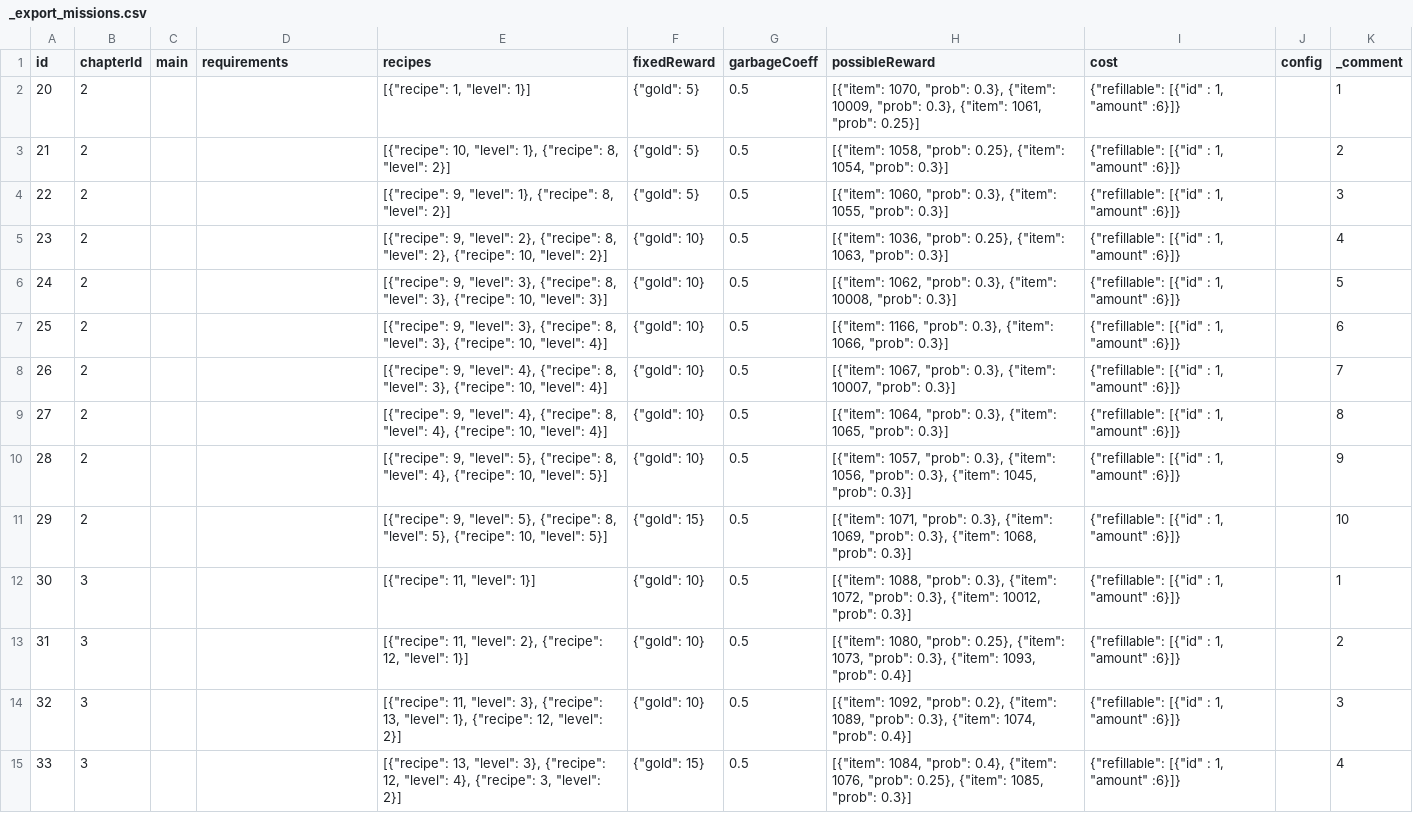
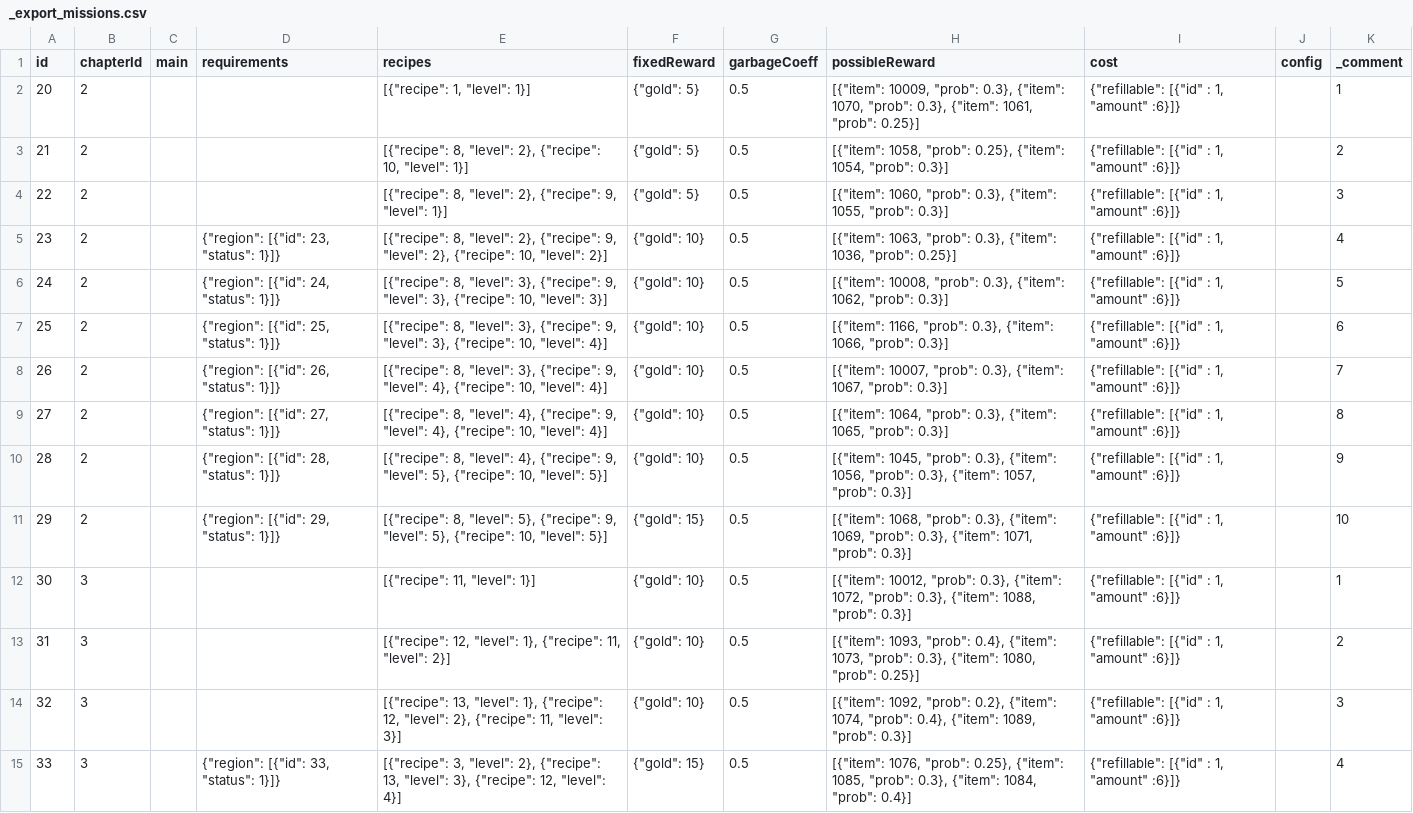
Before and after one commit to corhal/cr-calculator, a CSV file: _export_missions.csv, drawn as a sheet; only a part is shown; the diff covers the shown part only; the diff names each change by its address in the sheet, - before the commit and + after, or states it on an @@ line.

```diff
--- a/_export_missions.csv
+++ b/_export_missions.csv
-H2 (possibleReward): [{"item": 1070, "prob": 0.3}, {"item": 10009, "prob": 0.3},…
+H2 (possibleReward): [{"item": 10009, "prob": 0.3}, {"item": 1070, "prob": 0.3},…
-E3 (recipes): [{"recipe": 10, "level": 1}, {"recipe": 8, "level": 2}]
+E3 (recipes): [{"recipe": 8, "level": 2}, {"recipe": 10, "level": 1}]
-E4 (recipes): [{"recipe": 9, "level": 1}, {"recipe": 8, "level": 2}]
+E4 (recipes): [{"recipe": 8, "level": 2}, {"recipe": 9, "level": 1}]
-D5 (requirements): (empty)
+D5 (requirements): {"region": [{"id": 23, "status": 1}]}
-E5 (recipes): [{"recipe": 9, "level": 2}, {"recipe": 8, "level": 2},…
+E5 (recipes): [{"recipe": 8, "level": 2}, {"recipe": 9, "level": 2},…
-H5 (possibleReward): [{"item": 1036, "prob": 0.25}, {"item": 1063, "prob": 0.3}]
+H5 (possibleReward): [{"item": 1063, "prob": 0.3}, {"item": 1036, "prob": 0.25}]
-D6 (requirements): (empty)
+D6 (requirements): {"region": [{"id": 24, "status": 1}]}
-E6 (recipes): [{"recipe": 9, "level": 3}, {"recipe": 8, "level": 3},…
+E6 (recipes): [{"recipe": 8, "level": 3}, {"recipe": 9, "level": 3},…
-H6 (possibleReward): [{"item": 1062, "prob": 0.3}, {"item": 10008, "prob": 0.3}]
+H6 (possibleReward): [{"item": 10008, "prob": 0.3}, {"item": 1062, "prob": 0.3}]
-D7 (requirements): (empty)
+D7 (requirements): {"region": [{"id": 25, "status": 1}]}
-E7 (recipes): [{"recipe": 9, "level": 3}, {"recipe": 8, "level": 3},…
+E7 (recipes): [{"recipe": 8, "level": 3}, {"recipe": 9, "level": 3},…
-D8 (requirements): (empty)
+D8 (requirements): {"region": [{"id": 26, "status": 1}]}
-E8 (recipes): [{"recipe": 9, "level": 4}, {"recipe": 8, "level": 3}, {"recipe": 10,…
+E8 (recipes): [{"recipe": 8, "level": 3}, {"recipe": 9, "level": 4}, {"recipe": 10,…
-H8 (possibleReward): [{"item": 1067, "prob": 0.3}, {"item": 10007, "prob": 0.3}]
+H8 (possibleReward): [{"item": 10007, "prob": 0.3}, {"item": 1067, "prob": 0.3}]
-D9 (requirements): (empty)
+D9 (requirements): {"region": [{"id": 27, "status": 1}]}
-E9 (recipes): [{"recipe": 9, "level": 4}, {"recipe": 8, "level": 4},…
+E9 (recipes): [{"recipe": 8, "level": 4}, {"recipe": 9, "level": 4},…
-D10 (requirements): (empty)
+D10 (requirements): {"region": [{"id": 28, "status": 1}]}
-E10 (recipes): [{"recipe": 9, "level": 5}, {"recipe": 8, "level": 4}, {"recipe": 10,…
+E10 (recipes): [{"recipe": 8, "level": 4}, {"recipe": 9, "level": 5}, {"recipe": 10,…
-H10 (possibleReward): [{"item": 1057, "prob": 0.3}, {"item": 1056, "prob": 0.3}, {"item": 1045, "prob": 0.3}]
+H10 (possibleReward): [{"item": 1045, "prob": 0.3}, {"item": 1056, "prob": 0.3}, {"item": 1057, "prob": 0.3}]
-D11 (requirements): (empty)
+D11 (requirements): {"region": [{"id": 29, "status": 1}]}
-E11 (recipes): [{"recipe": 9, "level": 5}, {"recipe": 8, "level": 5},…
+E11 (recipes): [{"recipe": 8, "level": 5}, {"recipe": 9, "level": 5},…
-H11 (possibleReward): [{"item": 1071, "prob": 0.3}, {"item": 1069, "prob": 0.3}, {"item": 1068, "prob": 0.3}]
+H11 (possibleReward): [{"item": 1068, "prob": 0.3}, {"item": 1069, "prob": 0.3}, {"item": 1071, "prob": 0.3}]
-H12 (possibleReward): [{"item": 1088, "prob": 0.3}, {"item": 1072, "prob": 0.3}, {"item": 10012, "prob": 0.3}]
+H12 (possibleReward): [{"item": 10012, "prob": 0.3}, {"item": 1072, "prob": 0.3}, {"item": 1088, "prob": 0.3}]
-E13 (recipes): [{"recipe": 11, "level": 2}, {"recipe": 12, "level": 1}]
+E13 (recipes): [{"recipe": 12, "level": 1}, {"recipe": 11, "level": 2}]
-H13 (possibleReward): [{"item": 1080, "prob": 0.25}, {"item": 1073, "prob": 0.3}, {"item": 1093, "prob": 0.4}]
+H13 (possibleReward): [{"item": 1093, "prob": 0.4}, {"item": 1073, "prob": 0.3}, {"item": 1080, "prob": 0.25}]
-E14 (recipes): [{"recipe": 11, "level": 3}, {"recipe": 13, "level": 1}, {"recipe": 12, "level": 2}]
+E14 (recipes): [{"recipe": 13, "level": 1}, {"recipe": 12, "level": 2}, {"recipe": 11, "level": 3}]
-H14 (possibleReward): …0.2}, {"item": 1089, "prob": 0.3}, {"item": 1074, "prob": 0.4}]
+H14 (possibleReward): …0.2}, {"item": 1074, "prob": 0.4}, {"item": 1089, "prob": 0.3}]
-D15 (requirements): (empty)
+D15 (requirements): {"region": [{"id": 33, "status": 1}]}
-E15 (recipes): [{"recipe": 13, "level": 3}, {"recipe": 12, "level": 4}, {"recipe": 3, "level": 2}]
+E15 (recipes): [{"recipe": 3, "level": 2}, {"recipe": 13, "level": 3}, {"recipe": 12, "level": 4}]
-H15 (possibleReward): [{"item": 1084, "prob": 0.4}, {"item": 1076, "prob": 0.25}, {"item": 1085, "prob": 0.3}]
+H15 (possibleReward): [{"item": 1076, "prob": 0.25}, {"item": 1085, "prob": 0.3}, {"item": 1084, "prob": 0.4}]
```
Also changed, not shown: 71 edited cells elsewhere in this file, _export_quests.csv, _validator_quests.csv, 2 other files.
